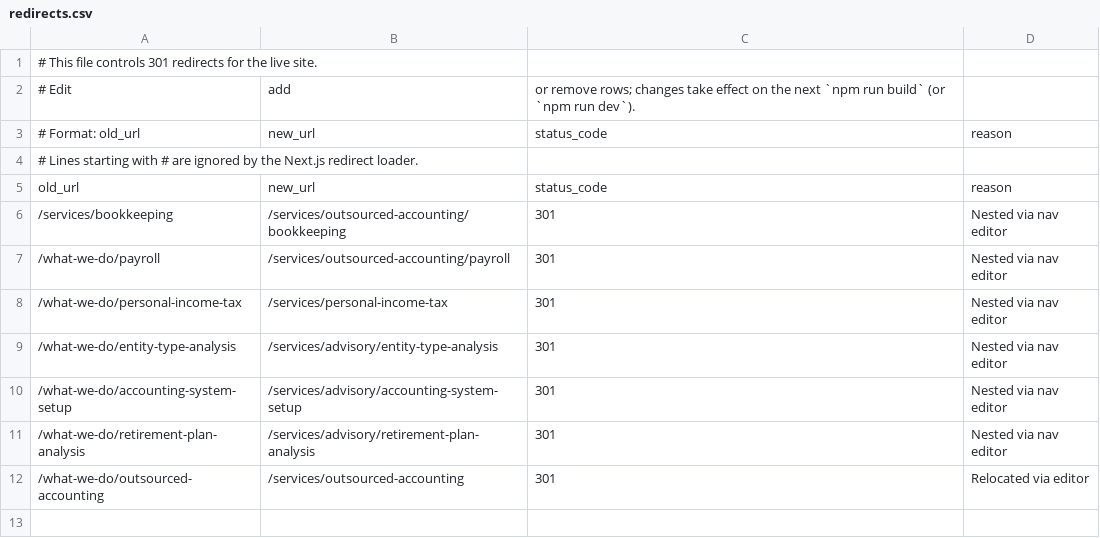
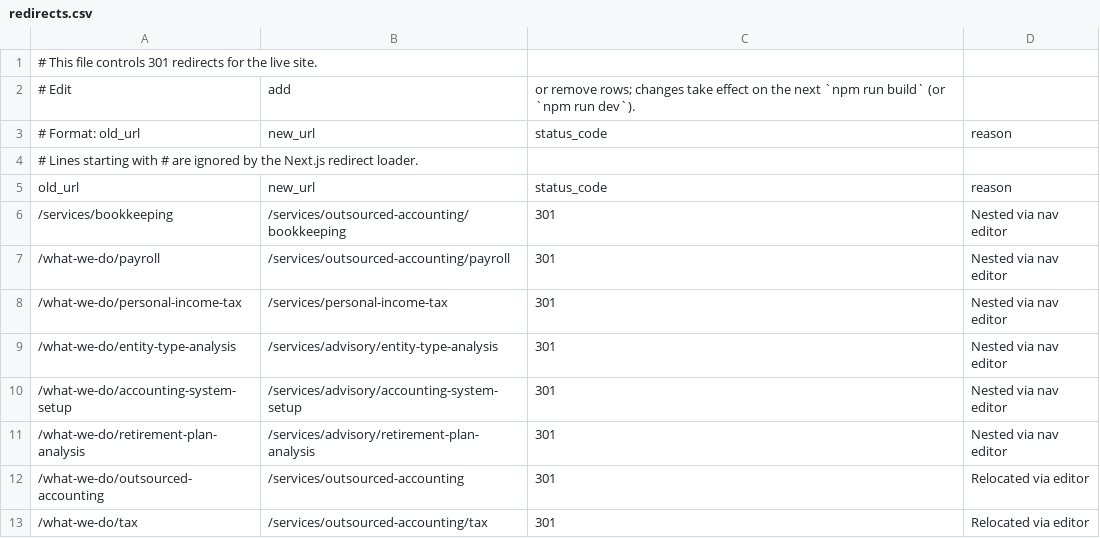
Before and after one commit to HankPantier/Stephen-P.-Pryor-CPA, a CSV file: content/redirects.csv, drawn as a sheet; the diff names each change by its address in the sheet, - before the commit and + after, or states it on an @@ line.

```diff
--- a/content/redirects.csv
+++ b/content/redirects.csv
+row 13: /what-we-do/tax | /services/outsourced-accounting/tax | 301 | Relocated via editor
```
